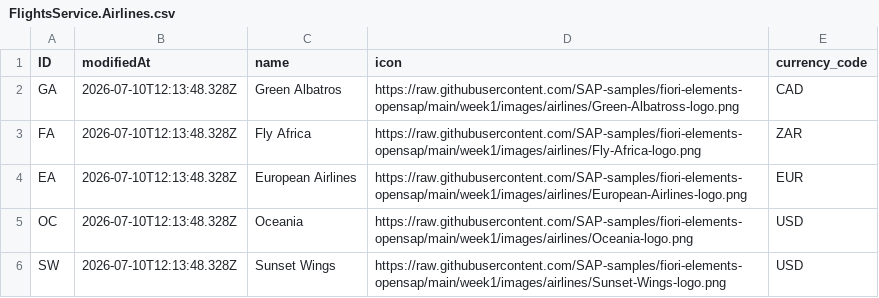
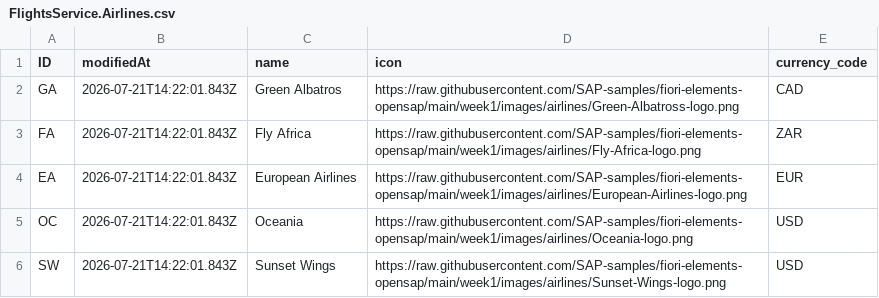
Before and after one commit to capire/xflights, a CSV file: apis/data-service/data/FlightsService.Airlines.csv, drawn as a sheet.

Commit message:
Re-exported data-service API

```diff
--- a/apis/data-service/data/FlightsService.Airlines.csv
+++ b/apis/data-service/data/FlightsService.Airlines.csv
@@ -1,6 +1,6 @@
 ID,modifiedAt,name,icon,currency_code
-GA,2026-07-10T12:13:48.328Z,Green Albatros,https://raw.githubusercontent.com/SAP-samples/fiori-elements-opensap/main/week1/images/airlines/Green-Albatross-logo.png,CAD
-FA,2026-07-10T12:13:48.328Z,Fly Africa,https://raw.githubusercontent.com/SAP-samples/fiori-elements-opensap/main/week1/images/airlines/Fly-Africa-logo.png,ZAR
-EA,2026-07-10T12:13:48.328Z,European Airlines,https://raw.githubusercontent.com/SAP-samples/fiori-elements-opensap/main/week1/images/airlines/European-Airlines-logo.png,EUR
-OC,2026-07-10T12:13:48.328Z,Oceania,https://raw.githubusercontent.com/SAP-samples/fiori-elements-opensap/main/week1/images/airlines/Oceania-logo.png,USD
-SW,2026-07-10T12:13:48.328Z,Sunset Wings,https://raw.githubusercontent.com/SAP-samples/fiori-elements-opensap/main/week1/images/airlines/Sunset-Wings-logo.png,USD
+GA,2026-07-21T14:22:01.843Z,Green Albatros,https://raw.githubusercontent.com/SAP-samples/fiori-elements-opensap/main/week1/images/airlines/Green-Albatross-logo.png,CAD
+FA,2026-07-21T14:22:01.843Z,Fly Africa,https://raw.githubusercontent.com/SAP-samples/fiori-elements-opensap/main/week1/images/airlines/Fly-Africa-logo.png,ZAR
+EA,2026-07-21T14:22:01.843Z,European Airlines,https://raw.githubusercontent.com/SAP-samples/fiori-elements-opensap/main/week1/images/airlines/European-Airlines-logo.png,EUR
+OC,2026-07-21T14:22:01.843Z,Oceania,https://raw.githubusercontent.com/SAP-samples/fiori-elements-opensap/main/week1/images/airlines/Oceania-logo.png,USD
+SW,2026-07-21T14:22:01.843Z,Sunset Wings,https://raw.githubusercontent.com/SAP-samples/fiori-elements-opensap/main/week1/images/airlines/Sunset-Wings-logo.png,USD
```
Also changed, not shown: apis/data-service/data/FlightsService.Airports.csv, apis/data-service/data/FlightsService.Flights.csv, 2 other files.
